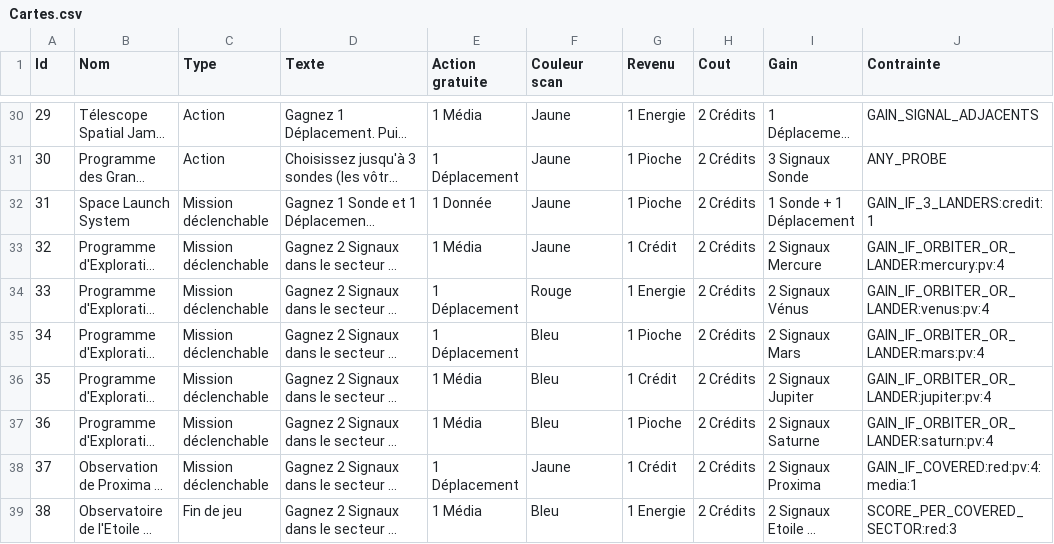
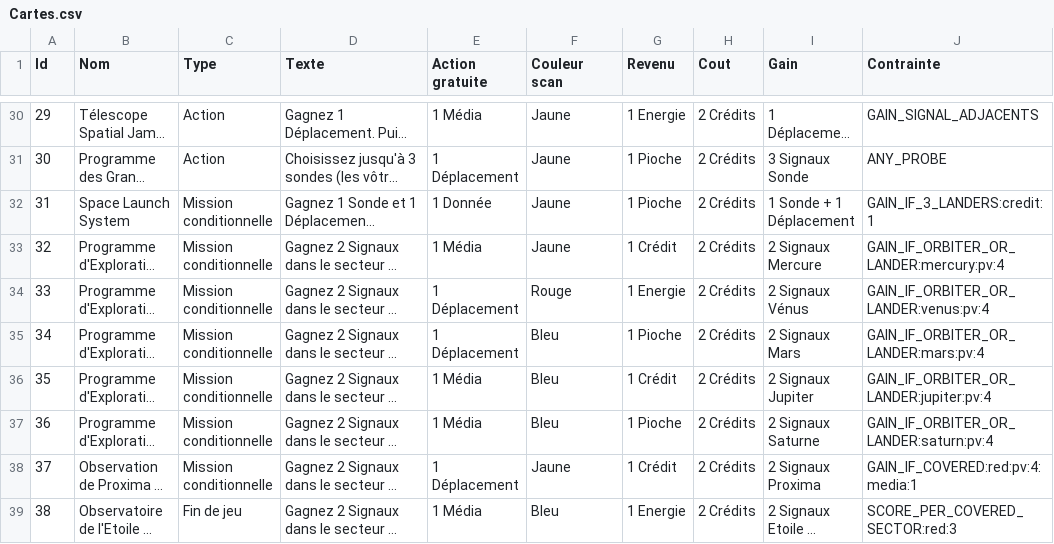
Before and after one commit to jhurstel/SETI, a CSV file: assets/Cartes.csv, drawn as a sheet; only a part is shown, gaps mark what is left out; long unchanged cells end in …; the diff covers the shown part only; the diff names each change by its address in the sheet, - before the commit and + after, or states it on an @@ line.

```diff
--- a/assets/Cartes.csv
+++ b/assets/Cartes.csv
-C32:C38 (Type): Mission déclenchable
+C32:C38 (Type): Mission conditionnelle
```
Also changed, not shown: 51 edited cells elsewhere in this file, 19 other files.
